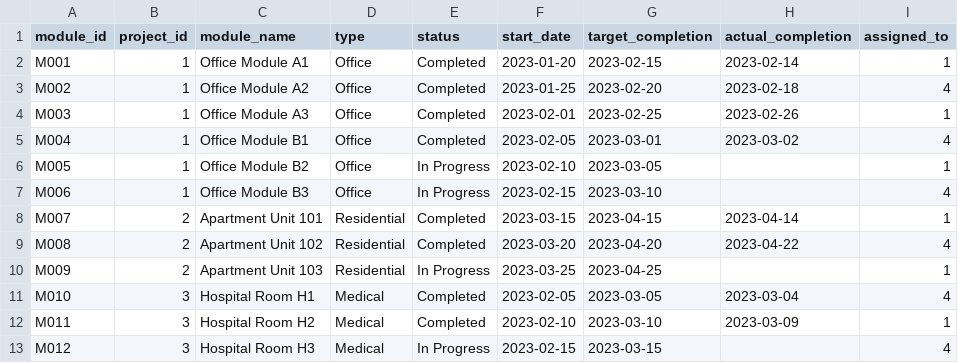
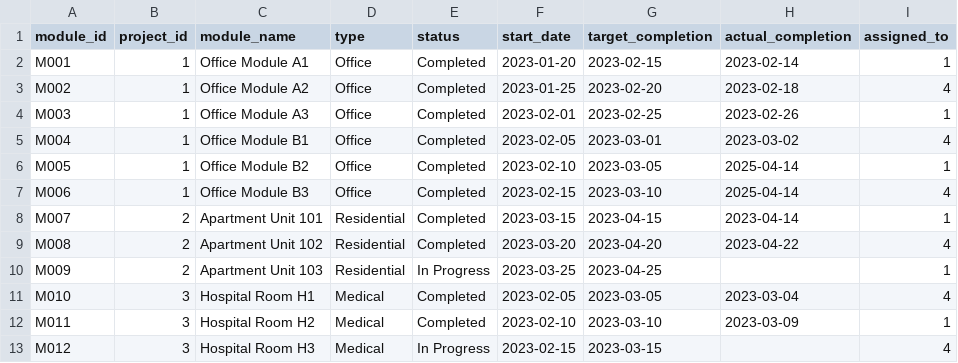
Before and after one commit to AmanKikani/production-quality-tracker, a CSV file: data/modules.csv, drawn as a sheet.

```diff
--- a/data/modules.csv
+++ b/data/modules.csv
@@ -5,4 +5,4 @@ M003,1,Office Module A3,Office,Completed,2023-02-01,2023-02-25,2023-02-26,1
 M004,1,Office Module B1,Office,Completed,2023-02-05,2023-03-01,2023-03-02,4
-M005,1,Office Module B2,Office,In Progress,2023-02-10,2023-03-05,,1
-M006,1,Office Module B3,Office,In Progress,2023-02-15,2023-03-10,,4
+M005,1,Office Module B2,Office,Completed,2023-02-10,2023-03-05,2025-04-14,1
+M006,1,Office Module B3,Office,Completed,2023-02-15,2023-03-10,2025-04-14,4
 M007,2,Apartment Unit 101,Residential,Completed,2023-03-15,2023-04-15,2023-04-14,1
```
Also changed, not shown: data/projects.csv, 16 other files.
